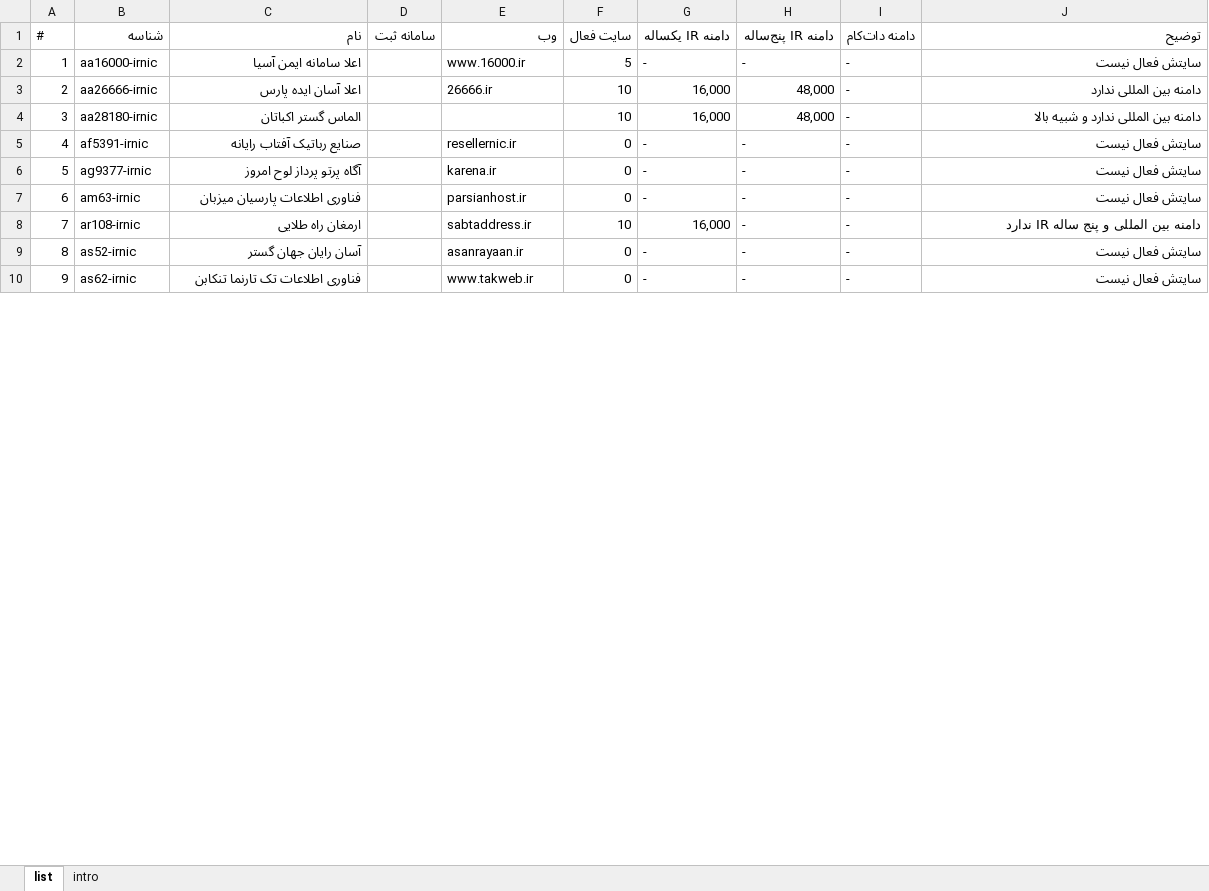
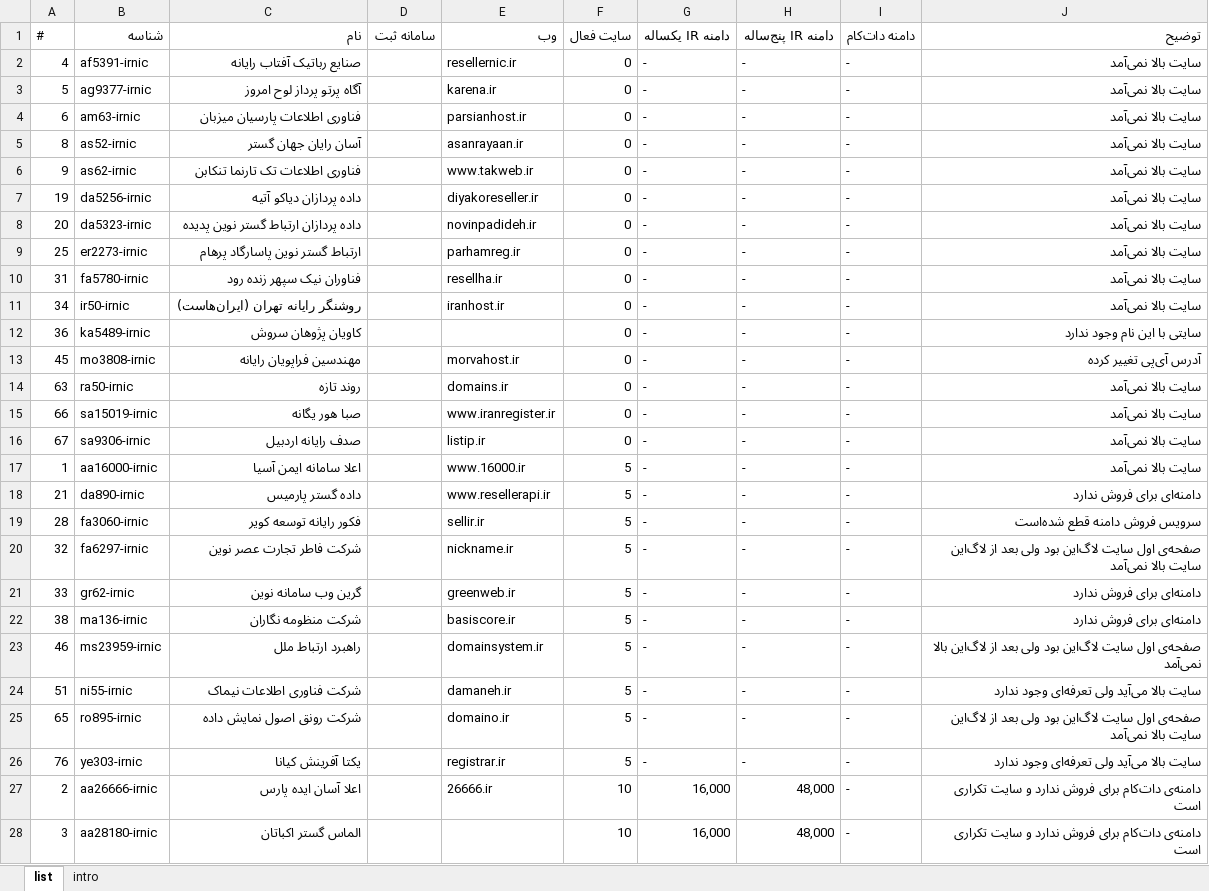
Before and after one commit to ghasemizade/talambar_cdn, an Excel workbook: business/domain/domain-irnic-price-compare-list.xlsx, sheet list, drawn as a sheet; only a part is shown; values as stored, in another font and other column widths than the file's, no cell formats; charts and pictures and conditional formats and table styles not drawn; removed rows and columns are numbered as before the commit, all else as after; the diff covers the shown part only; the diff names each change by its address in the sheet, - before the commit and + after, or states it on an @@ line.

Commit message:
v.1.1

```diff
--- a/business/domain/domain-irnic-price-compare-list.xlsx (sheet list)
+++ b/business/domain/domain-irnic-price-compare-list.xlsx (sheet list)
-row 2: 1 | aa16000-irnic | اعلا سامانه ایمن آسیا |  | www.16000.ir | 5 | - | - | - | سایتش فعال نیست
-row 3: 2 | aa26666-irnic | اعلا آسان ایده پارس |  | 26666.ir | 10 | 16,000 | 48,000 | - | دامنه بین المللی ندارد
-row 4: 3 | aa28180-irnic | الماس گستر اکباتان |  |  | 10 | 16,000 | 48,000 | - | دامنه بین المللی ندارد و شبیه بالا
-J2:J4 (توضیح): سایتش فعال نیست
+J2:J4 (توضیح): سایت بالا نمی‌آمد
-row 8: 7 | ar108-irnic | ارمغان راه طلایی |  | sabtaddress.ir | 10 | 16,000 | - | - | دامنه بین المللی و پنج ساله IR ندارد
-J5:J6 (توضیح): سایتش فعال نیست
+J5:J6 (توضیح): سایت بالا نمی‌آمد
+row 7: 19 | da5256-irnic | داده پردازان دیاکو آتیه |  | diyakoreseller.ir | 0 | - | - | - | سایت بالا نمی‌آمد
+row 8: 20 | da5323-irnic | داده پردازان ارتباط گستر نوین پدیده |  | novinpadideh.ir | 0 | - | - | - | سایت بالا نمی‌آمد
+row 9: 25 | er2273-irnic | ارتباط گستر نوین پاسارگاد پرهام |  | parhamreg.ir | 0 | - | - | - | سایت بالا نمی‌آمد
+row 10: 31 | fa5780-irnic | فناوران نیک سپهر زنده رود |  | resellha.ir | 0 | - | - | - | سایت بالا نمی‌آمد
+row 11: 34 | ir50-irnic | روشنگر رایانه تهران (ایران‌هاست) |  | iranhost.ir | 0 | - | - | - | سایت بالا نمی‌آمد
+row 12: 36 | ka5489-irnic | کاویان پژوهان سروش |  |  | 0 | - | - | - | سایتی با این نام وجود ندارد
+row 13: 45 | mo3808-irnic | مهندسین فراپویان رایانه |  | morvahost.ir | 0 | - | - | - | آدرس آی‌پی تغییر کرده
+row 14: 63 | ra50-irnic | روند تازه |  | domains.ir | 0 | - | - | - | سایت بالا نمی‌آمد
+row 15: 66 | sa15019-irnic | صبا هور یگانه |  | www.iranregister.ir | 0 | - | - | - | سایت بالا نمی‌آمد
+row 16: 67 | sa9306-irnic | صدف رایانه اردبیل |  | listip.ir | 0 | - | - | - | سایت بالا نمی‌آمد
+row 17: 1 | aa16000-irnic | اعلا سامانه ایمن آسیا |  | www.16000.ir | 5 | - | - | - | سایت بالا نمی‌آمد
+row 18: 21 | da890-irnic | داده گستر پارمیس |  | www.resellerapi.ir | 5 | - | - | - | دامنه‌ای برای فروش ندارد
+row 19: 28 | fa3060-irnic | فکور رایانه توسعه کویر |  | sellir.ir | 5 | - | - | - | سرویس فروش دامنه قطع شده‌است
+row 20: 32 | fa6297-irnic | شرکت فاطر تجارت عصر نوین |  | nickname.ir | 5 | - | - | - | صفحه‌ی اول سایت لاگ‌‌این بود ولی بعد از لاگ‌این سایت بالا نمی‌آمد
+row 21: 33 | gr62-irnic | گرین وب سامانه نوین |  | greenweb.ir | 5 | - | - | - | دامنه‌ای برای فروش ندارد
+row 22: 38 | ma136-irnic | شرکت منظومه نگاران |  | basiscore.ir | 5 | - | - | - | دامنه‌ای برای فروش ندارد
+row 23: 46 | ms23959-irnic | راهبرد ارتباط ملل |  | domainsystem.ir | 5 | - | - | - | صفحه‌ی اول سایت لاگ‌‌این بود ولی بعد از لاگ‌این بالا نمی‌آمد
+row 24: 51 | ni55-irnic | شرکت فناوری اطلاعات نیماک |  | damaneh.ir | 5 | - | - | - | سایت بالا می‌آید ولی تعرفه‌ای وجود ندارد
+row 25: 65 | ro895-irnic | شرکت رونق اصول نمایش داده |  | domaino.ir | 5 | - | - | - | صفحه‌ی اول سایت لاگ‌‌این بود ولی بعد از لاگ‌این سایت بالا نمی‌آمد
+row 26: 76 | ye303-irnic | یکتا آفرینش کیانا |  | registrar.ir | 5 | - | - | - | سایت بالا می‌آید ولی تعرفه‌ای وجود ندارد
+row 27: 2 | aa26666-irnic | اعلا آسان ایده پارس |  | 26666.ir | 10 | 16,000 | 48,000 | - | دامنه‌ی دات‌کام برای فروش ندارد و سایت تکراری است
+row 28: 3 | aa28180-irnic | الماس گستر اکباتان |  |  | 10 | 16,000 | 48,000 | - | دامنه‌ی دات‌کام برای فروش ندارد و سایت تکراری است
```
Also changed, not shown: 1 added row, 19 removed rows and 172 edited cells elsewhere in this sheet, sheet intro, cell formats, charts or pictures.
